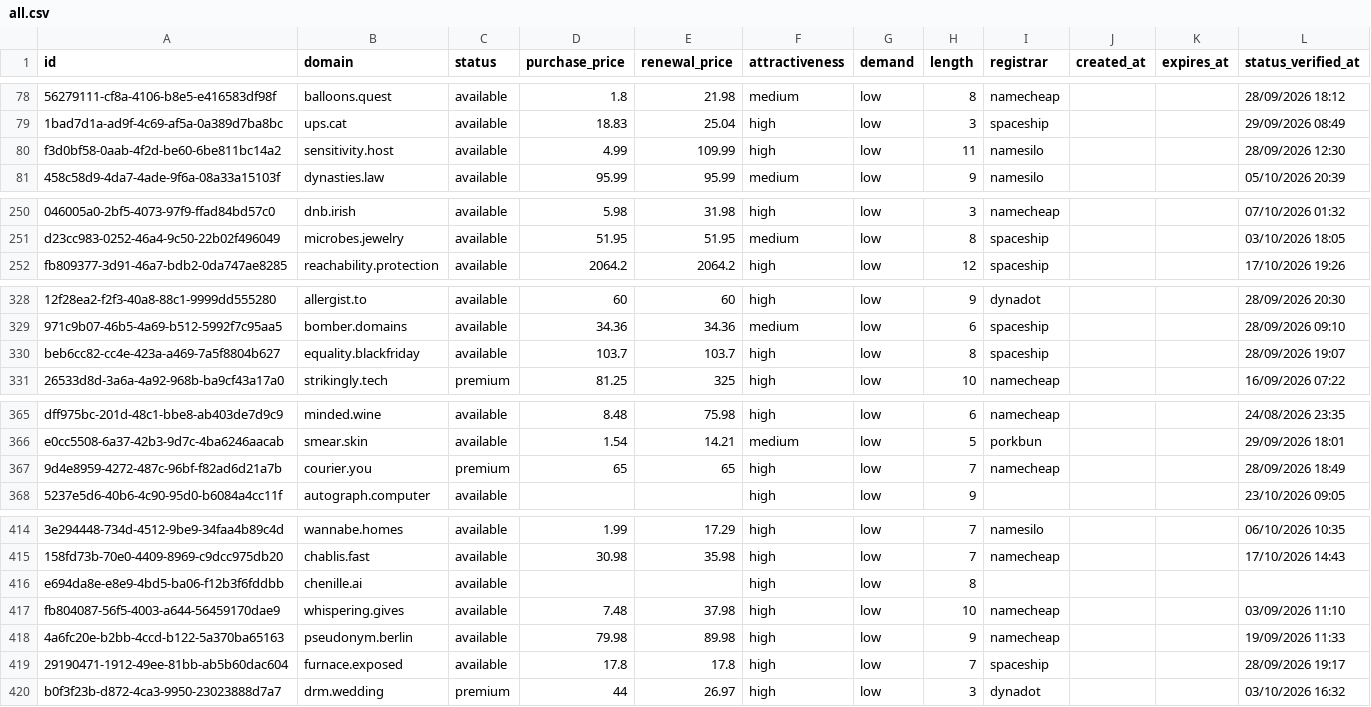
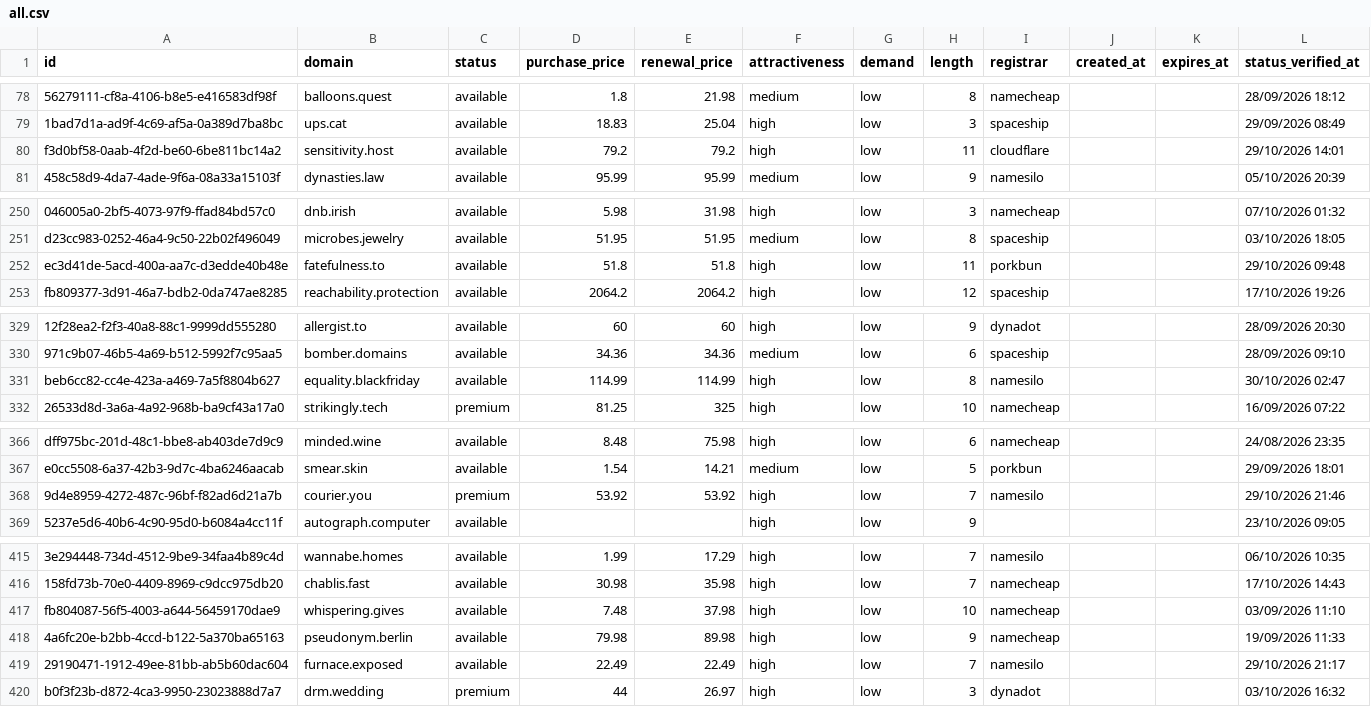
Before and after one commit to UniqueDomains/oneword-domains, a CSV file: all.csv, drawn as a sheet; only a part is shown, gaps mark what is left out; removed rows and columns are numbered as before the commit, all else as after; the diff covers the shown part only; the diff names each change by its address in the sheet, - before the commit and + after, or states it on an @@ line.

Commit message:
Domains update

```diff
--- a/all.csv
+++ b/all.csv
-D80 (purchase_price): 4.99
+D80 (purchase_price): 79.2
-E80 (renewal_price): 109.99
+E80 (renewal_price): 79.2
-I80 (registrar): namesilo
+I80 (registrar): cloudflare
-L80 (status_verified_at): 28/09/2026 12:30
+L80 (status_verified_at): 29/10/2026 14:01
+row 252: ec3d41de-5acd-400a-aa7c-d3edde40b48e | fatefulness.to | available | 51.8 | 51.8 | high | low | 11 | porkbun |  |  | 29/10/2026 09:48
-D331 (purchase_price): 103.7
+D331 (purchase_price): 114.99
-E331 (renewal_price): 103.7
+E331 (renewal_price): 114.99
-I331 (registrar): spaceship
+I331 (registrar): namesilo
-L331 (status_verified_at): 28/09/2026 19:07
+L331 (status_verified_at): 30/10/2026 02:47
-D368 (purchase_price): 65
+D368 (purchase_price): 53.92
-E368 (renewal_price): 65
+E368 (renewal_price): 53.92
-I368 (registrar): namecheap
+I368 (registrar): namesilo
-L368 (status_verified_at): 28/09/2026 18:49
+L368 (status_verified_at): 29/10/2026 21:46
-row 416: e694da8e-e8e9-4bd5-ba06-f12b3f6fddbb | chenille.ai | available |  |  | high | low | 8
-D419 (purchase_price): 17.8
+D419 (purchase_price): 22.49
-E419 (renewal_price): 17.8
+E419 (renewal_price): 22.49
-I419 (registrar): spaceship
+I419 (registrar): namesilo
-L419 (status_verified_at): 28/09/2026 19:17
+L419 (status_verified_at): 29/10/2026 21:17
```
Also changed, not shown: 28 edited cells elsewhere in this file, 4 other files.
